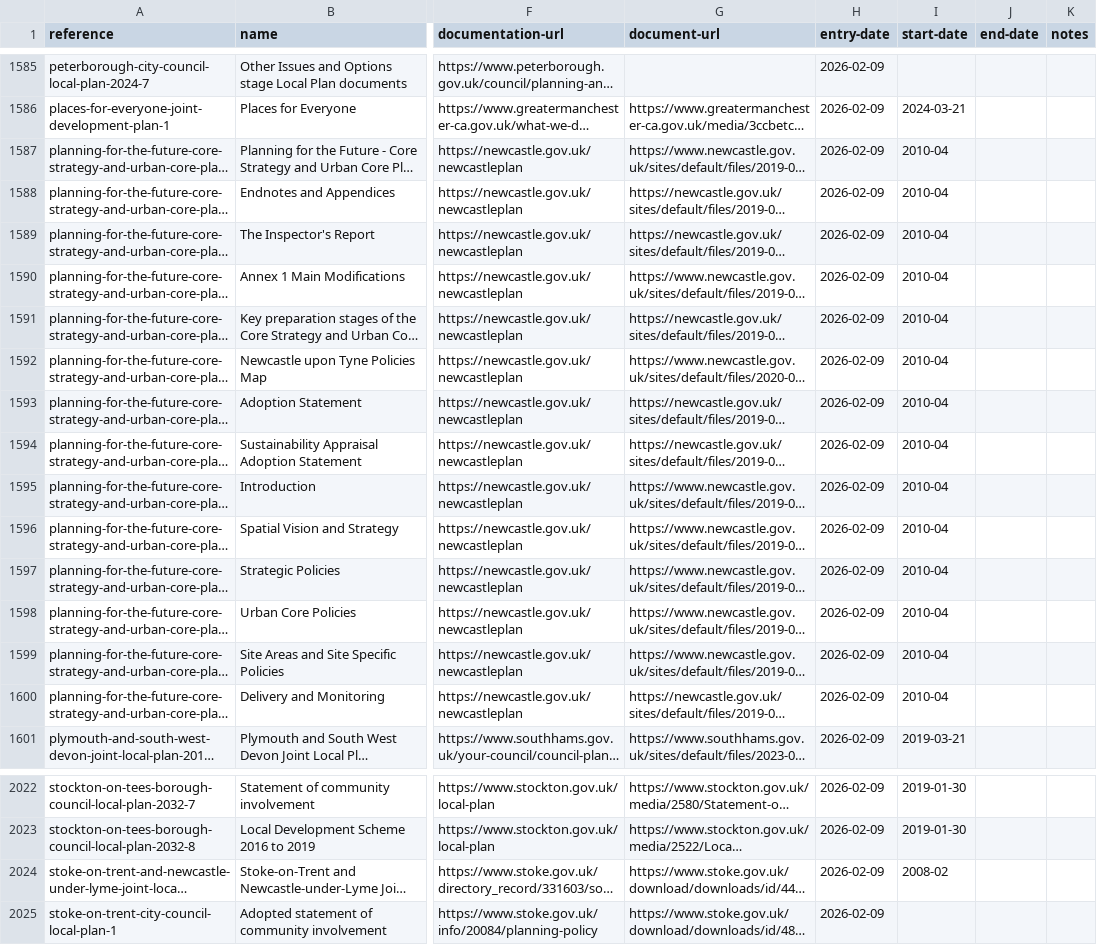
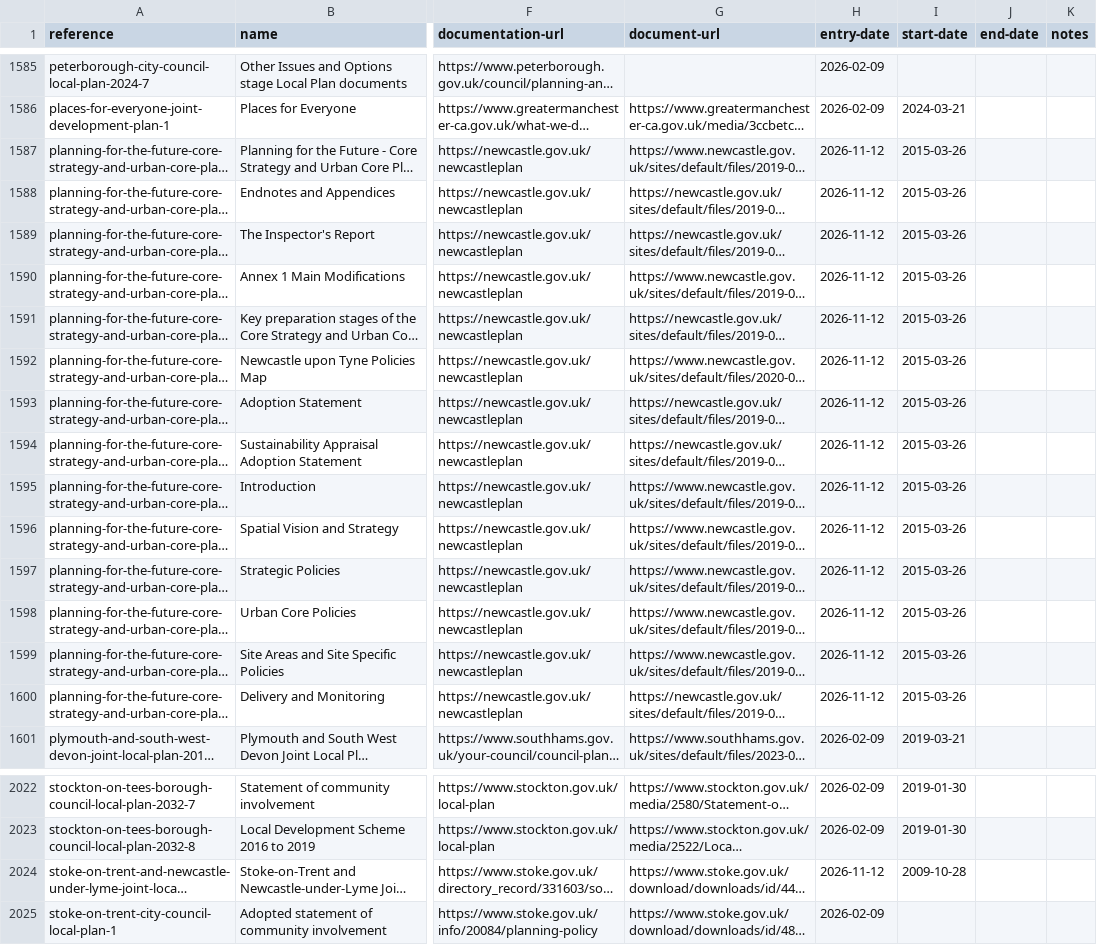
Before and after one commit to digital-land/local-plan-extractor, a CSV file: dataset/local-plan-document.csv, drawn as a sheet; only a part is shown, gaps mark what is left out; long unchanged cells end in …; the diff covers the shown part only; the diff names each change by its address in the sheet, - before the commit and + after, or states it on an @@ line.

Commit message:
Fix incorrect adoption dates

```diff
--- a/dataset/local-plan-document.csv
+++ b/dataset/local-plan-document.csv
-H1587:H1600 (entry-date): 2026-02-09
+H1587:H1600 (entry-date): 2026-11-12
-I1587:I1600 (start-date): 2010-04
+I1587:I1600 (start-date): 2015-03-26
-H2024 (entry-date): 2026-02-09
+H2024 (entry-date): 2026-11-12
-I2024 (start-date): 2008-02
+I2024 (start-date): 2009-10-28
```
Also changed, not shown: 26 edited cells elsewhere in this file, dataset/local-plan.csv, 4 other files.
